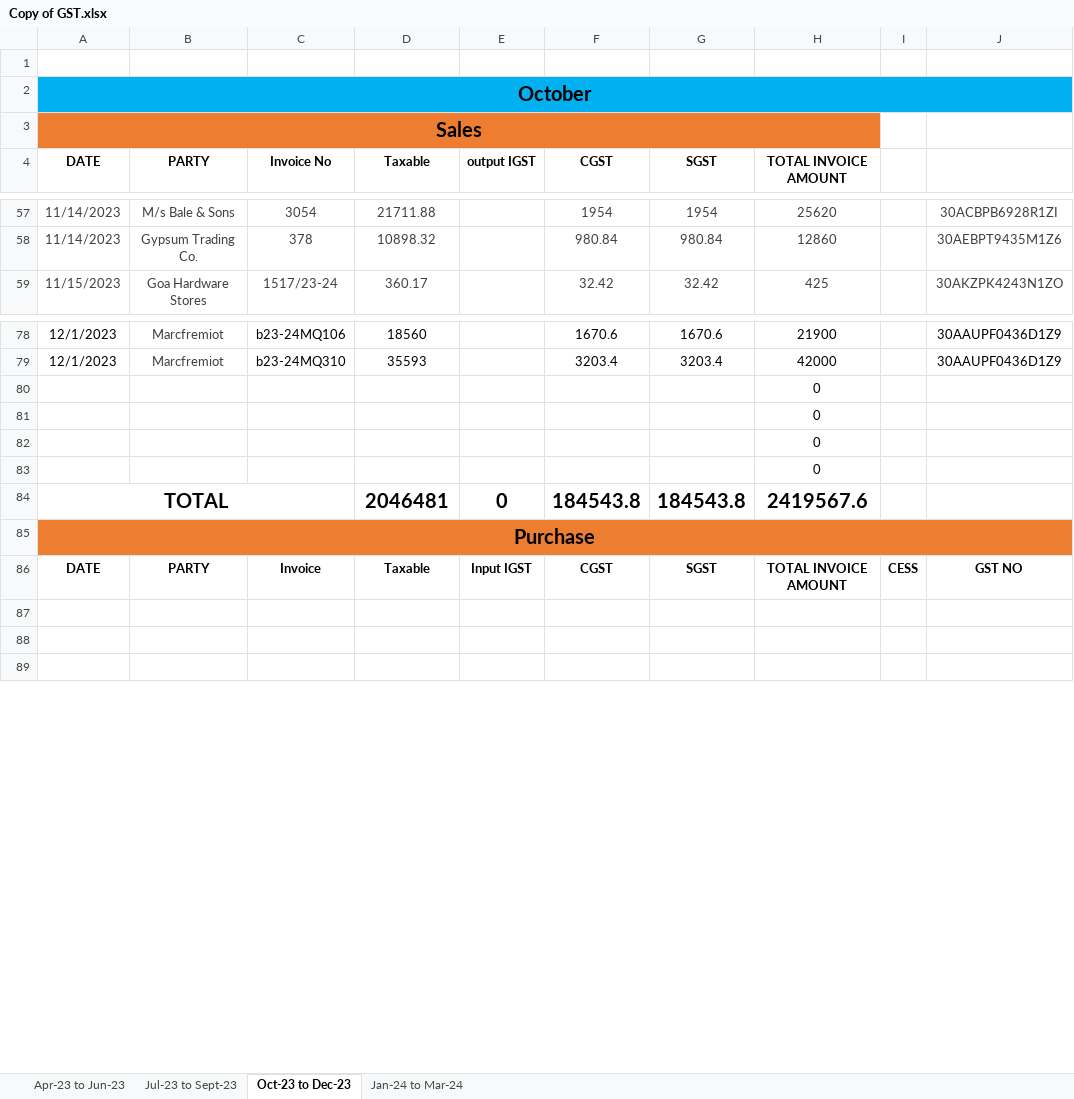
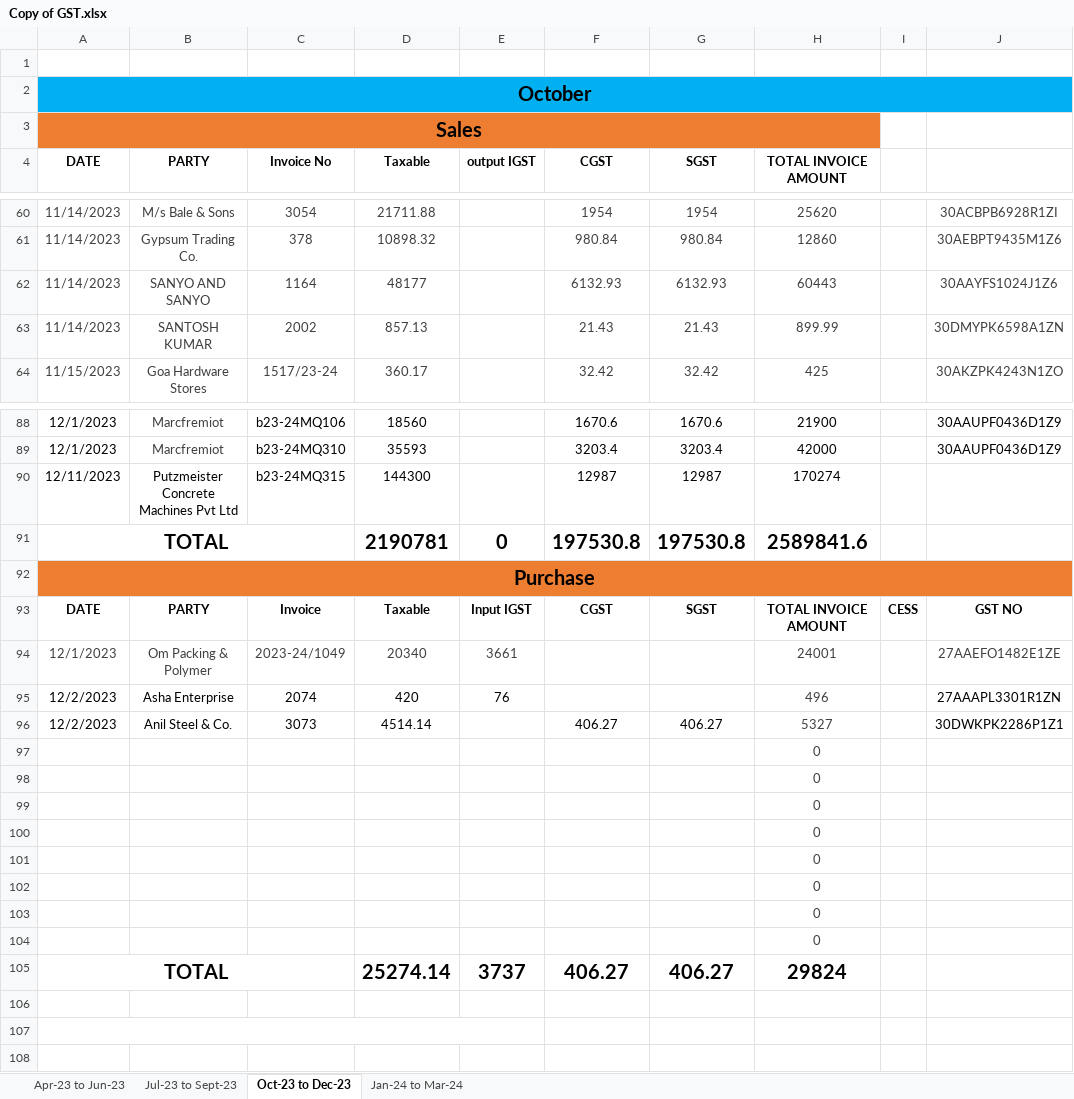
Before and after one commit to JPTechatronics/J-P-Techatronics-2023-2024, an Excel workbook: Copy of GST.xlsx, sheet Oct-23 to Dec-23, drawn as a sheet; only a part is shown, gaps mark what is left out; values as stored, in another font and other column widths than the file's, no borders; removed rows and columns are numbered as before the commit, all else as after; the diff covers the shown part only; the diff names each change by its address in the sheet, - before the commit and + after, or states it on an @@ line.

```diff
--- a/Copy of GST.xlsx (sheet Oct-23 to Dec-23)
+++ b/Copy of GST.xlsx (sheet Oct-23 to Dec-23)
+row 62: 11/14/2023 | SANYO AND SANYO | 1164 | 48177 |  | 6132.93 | 6132.93 | 60443 |  | 30AAYFS1024J1Z6
+row 63: 11/14/2023 | SANTOSH KUMAR | 2002 | 857.13 |  | 21.43 | 21.43 | 899.99 |  | 30DMYPK6598A1ZN
+row 90: 12/11/2023 | Putzmeister Concrete Machines Pvt Ltd | b23-24MQ315 | 144300 |  | 12987 | 12987 | 170274
+row 91: TOTAL |  |  | 2190781 | 0 | 197530.8 | 197530.8 | 2589841.6
@@ row 85 moved to row 92: Purchase @@
@@ row 86 moved to row 93: DATE @@
+row 94: 12/1/2023 | Om Packing & Polymer | 2023-24/1049 | 20340 | 3661 |  |  | 24001 |  | 27AAEFO1482E1ZE
+row 95: 12/2/2023 | Asha Enterprise | 2074 | 420 | 76 |  |  | 496 |  | 27AAAPL3301R1ZN
+row 96: 12/2/2023 | Anil Steel & Co. | 3073 | 4514.14 |  | 406.27 | 406.27 | 5327 |  | 30DWKPK2286P1Z1
-H97:H100 text colour: black
+H97:H100 text colour: #404040
-row 84: TOTAL |  |  | 2046481 | 0 | 184543.8 | 184543.8 | 2419567.6
+row 101:  |  |  |  |  |  |  | 0
+row 102:  |  |  |  |  |  |  | 0
+row 103:  |  |  |  |  |  |  | 0
+row 104:  |  |  |  |  |  |  | 0
+row 105: TOTAL |  |  | 25274.14 | 3737 | 406.27 | 406.27 | 29824
+A107:E107 merged
```
Also changed, not shown: 9 added rows, 17 removed rows and 15 edited cells elsewhere in this sheet, formulas that keep their value, Invoices.xlsx.
